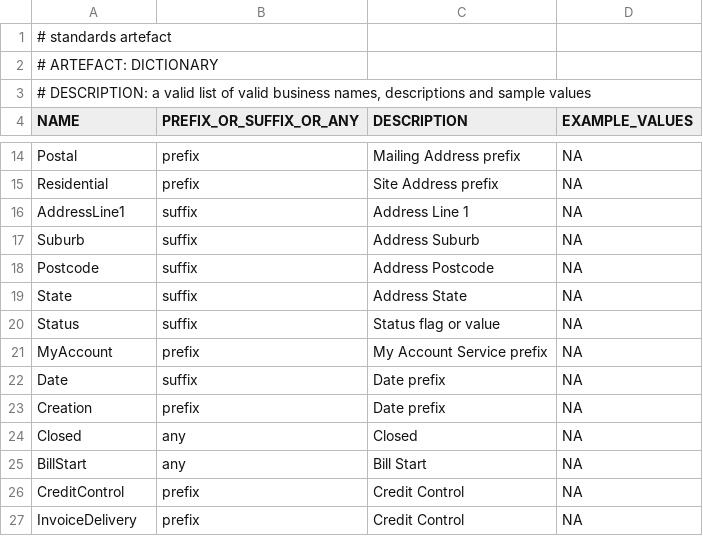
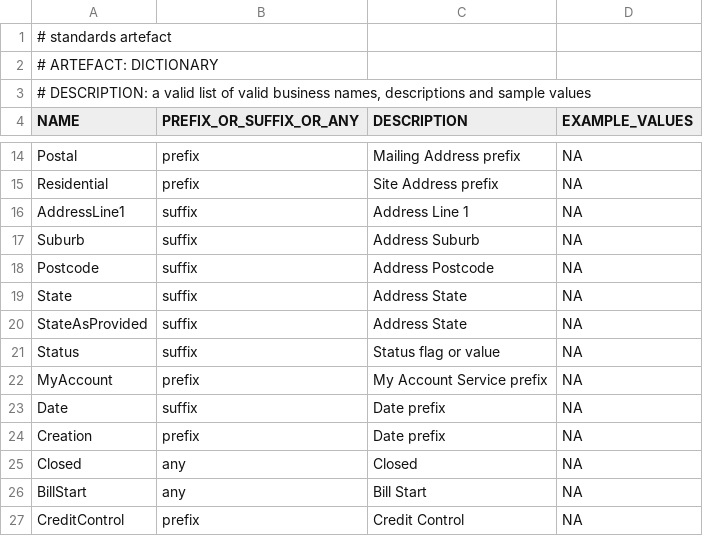
Before and after one commit to melvinwi/EDWCI, a TSV file: datastore/DICTIONARY.tsv, drawn as a sheet; only a part is shown, gaps mark what is left out; the shorter side is filled out with more unchanged rows; the diff names each change by its address in the sheet, - before the commit and + after, or states it on an @@ line.

```diff
--- a/datastore/DICTIONARY.tsv
+++ b/datastore/DICTIONARY.tsv
+row 20: StateAsProvided | suffix | Address State | NA
```
Also changed, not shown: datastore/DimCustomer.tsv, transformations/TRANSFORM_DimCustomer_Business.tsv, 10 other files.
